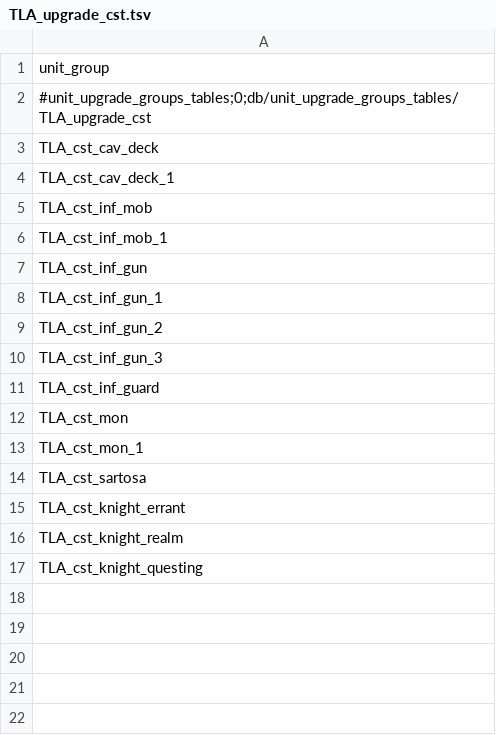
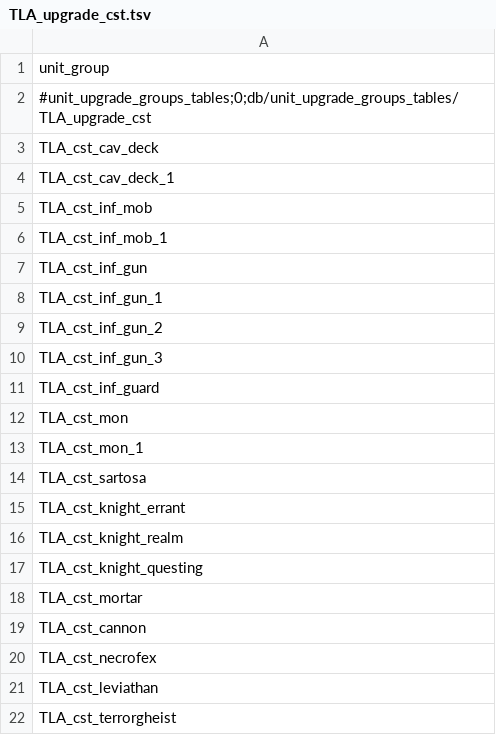
Before and after one commit to zverofaust/WarbandUpgradeExpanded, a TSV file: db/unit_upgrade_groups_tables/TLA_upgrade_cst.tsv, drawn as a sheet.

Commit message:
Expand Vampire Coast artillery monsters and reposition warband UI

```diff
--- a/db/unit_upgrade_groups_tables/TLA_upgrade_cst.tsv
+++ b/db/unit_upgrade_groups_tables/TLA_upgrade_cst.tsv
@@ -17 +17,6 @@ TLA_cst_knight_realm
 TLA_cst_knight_questing
+TLA_cst_mortar
+TLA_cst_cannon
+TLA_cst_necrofex
+TLA_cst_leviathan
+TLA_cst_terrorgheist
```
